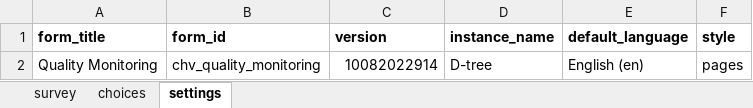
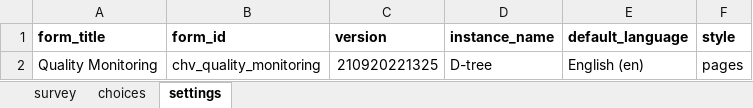
Before and after one commit to sookwalinga/cht-core, an Excel workbook: forms/app/chv_quality_monitoring.xlsx, sheet settings, drawn as a sheet; values as stored, in another font and other column widths than the file's, no borders; the diff names each change by its address in the sheet, - before the commit and + after, or states it on an @@ line.

```diff
--- a/forms/app/chv_quality_monitoring.xlsx (sheet settings)
+++ b/forms/app/chv_quality_monitoring.xlsx (sheet settings)
-C2 (version): 10082022914
+C2 (version): 210920221325
```
Also changed, not shown: sheet survey, forms/app/group_session.xlsx, forms/app/pregnancy.xlsx, 15 other files.
